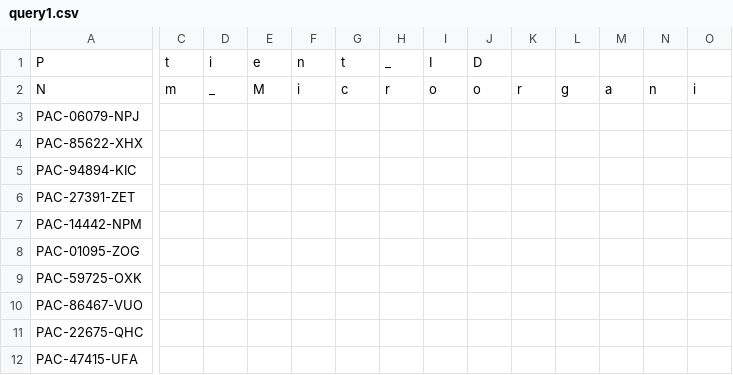
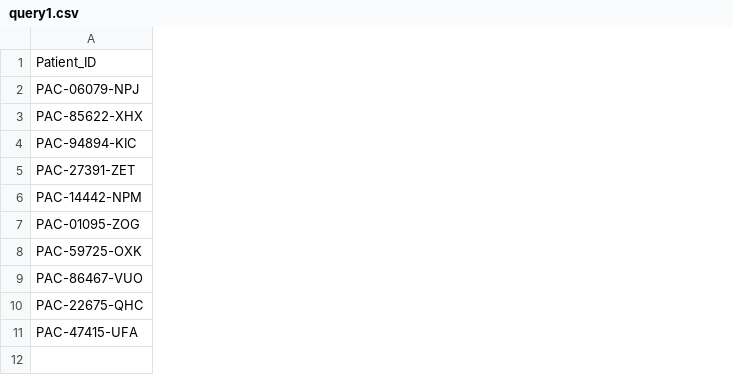
Before and after one commit to MarioPasc/Base-de-Datos-Microbiomas, a CSV file: csv-queries/query1.csv, drawn as a sheet; only a part is shown, gaps mark what is left out; removed rows and columns are numbered as before the commit, all else as after; rows hold the shown columns only; the diff covers the shown part only; the diff names each change by its address in the sheet, - before the commit and + after, or states it on an @@ line.

```diff
--- a/csv-queries/query1.csv
+++ b/csv-queries/query1.csv
-column C, empty
-column D, empty
-column E, empty
-column F, empty
-column G, empty
-column H, empty
-column I, empty
-column J, empty
-column K, empty
-column L, empty
-column M, empty
-column N, empty
-column O, empty
-row 1: P | t | i | e | n | t | _ | I | D
-row 2: N | m | _ | M | i | c | r | o | o | r | g | a | n | i
+row 1: Patient_ID
```
Also changed, not shown: 3 removed columns elsewhere in this file, csv-queries/query2.csv, csv-queries/query3.csv, 5 other files.
